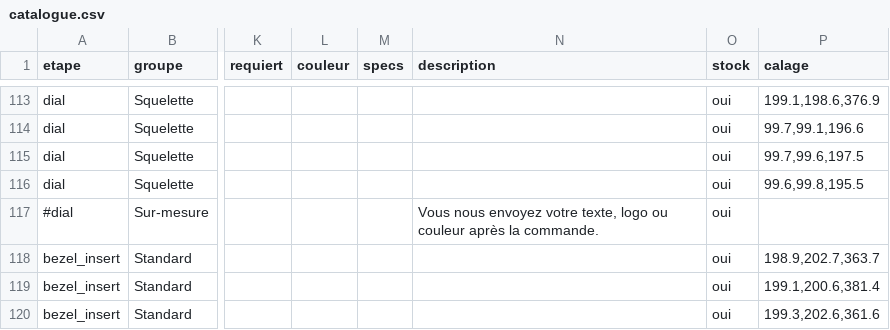
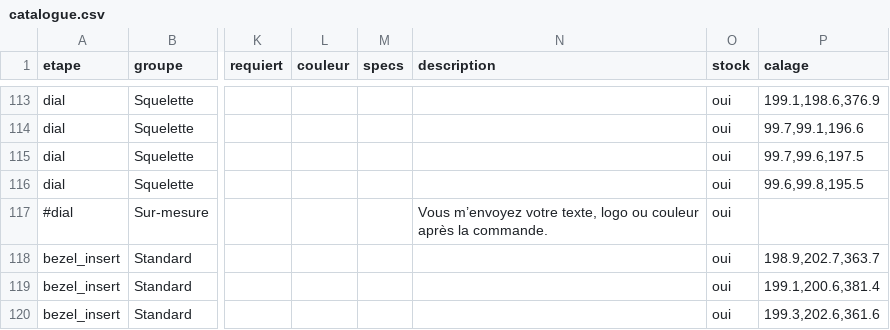
Before and after one commit to Migvzn/Caveman, a CSV file: migmods/configurator/data/catalogue.csv, drawn as a sheet; only a part is shown, gaps mark what is left out; the diff names each change by its address in the sheet, - before the commit and + after, or states it on an @@ line.

```diff
--- a/migmods/configurator/data/catalogue.csv
+++ b/migmods/configurator/data/catalogue.csv
-N117 (description): Vous nous envoyez votre texte,…
+N117 (description): Vous m’envoyez votre texte,…
```
Also changed, not shown: 28 other files.
